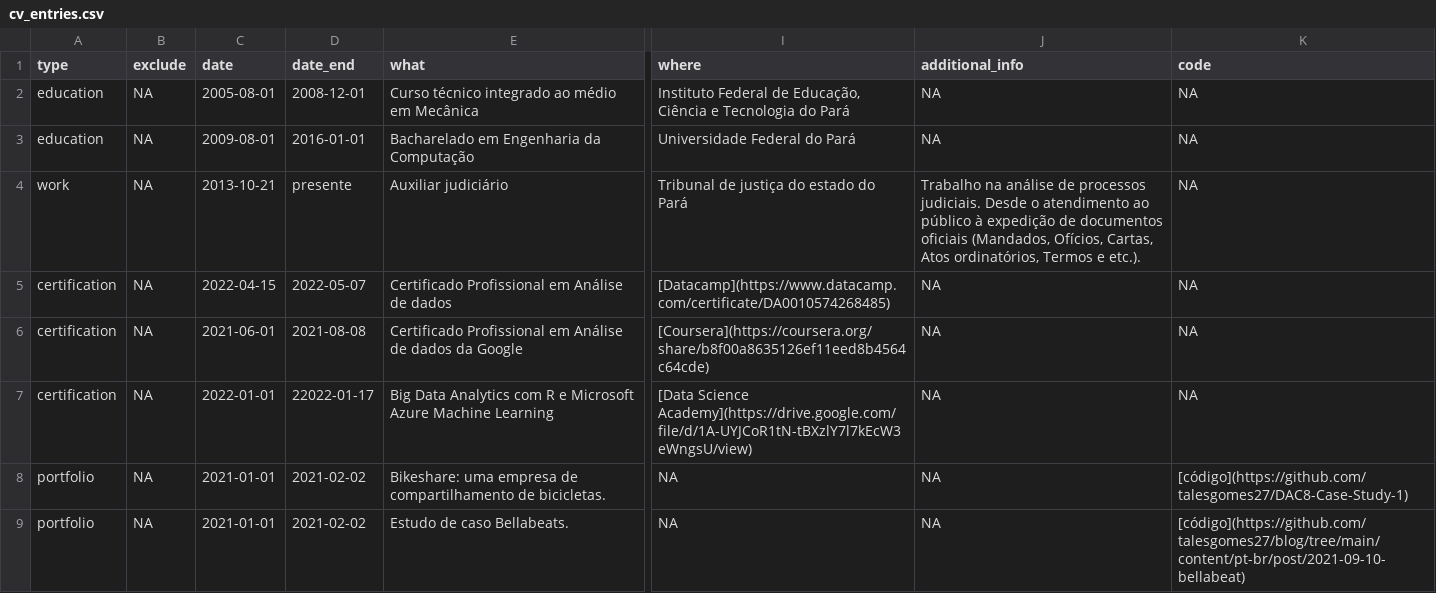
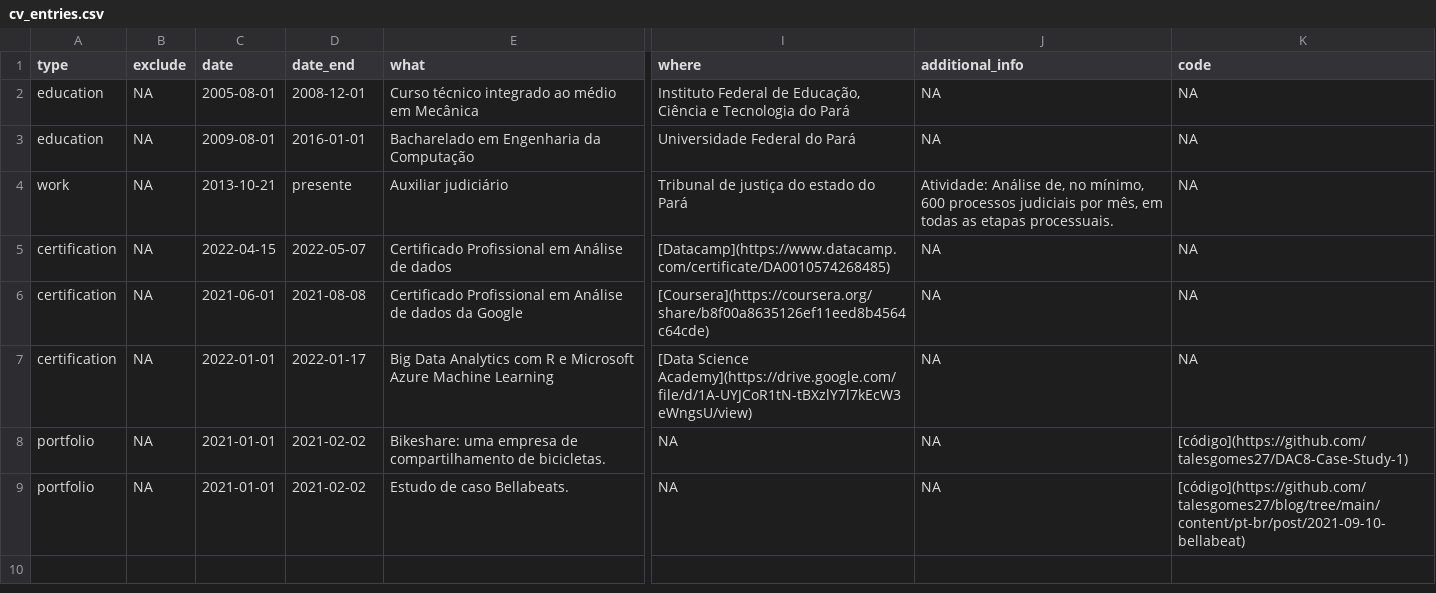
Before and after one commit to talesgomes27/curriculo, a CSV file: _content/cv_entries.csv, drawn as a sheet; only a part is shown, gaps mark what is left out; the diff names each change by its address in the sheet, - before the commit and + after, or states it on an @@ line.

```diff
--- a/_content/cv_entries.csv
+++ b/_content/cv_entries.csv
-J4 (additional_info): Trabalho na análise de processos judiciais. Desde o atendimento ao público à expedição de documentos oficiais (Mandados, Ofícios, Cartas, Atos ordinatórios, Termos e etc.).
+J4 (additional_info): Atividade: Análise de, no mínimo, 600 processos judiciais por mês, em todas as etapas processuais.
-D7 (date_end): 22022-01-17
+D7 (date_end): 2022-01-17
```
Also changed, not shown: 4 other files.
